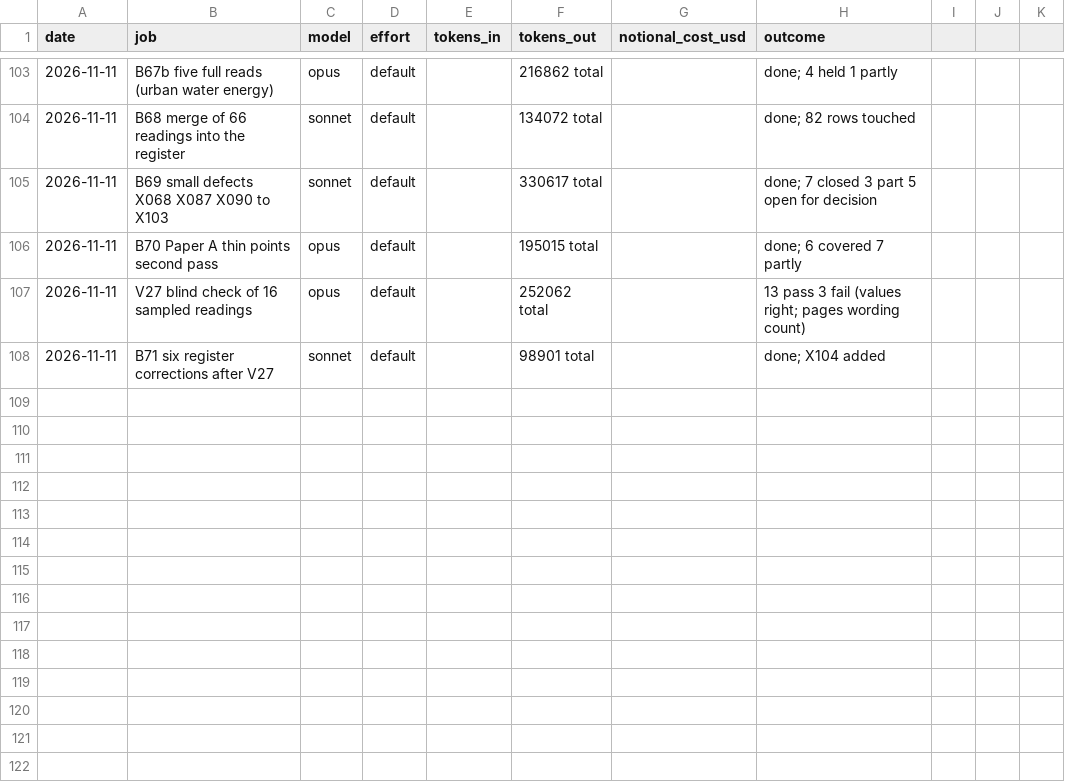
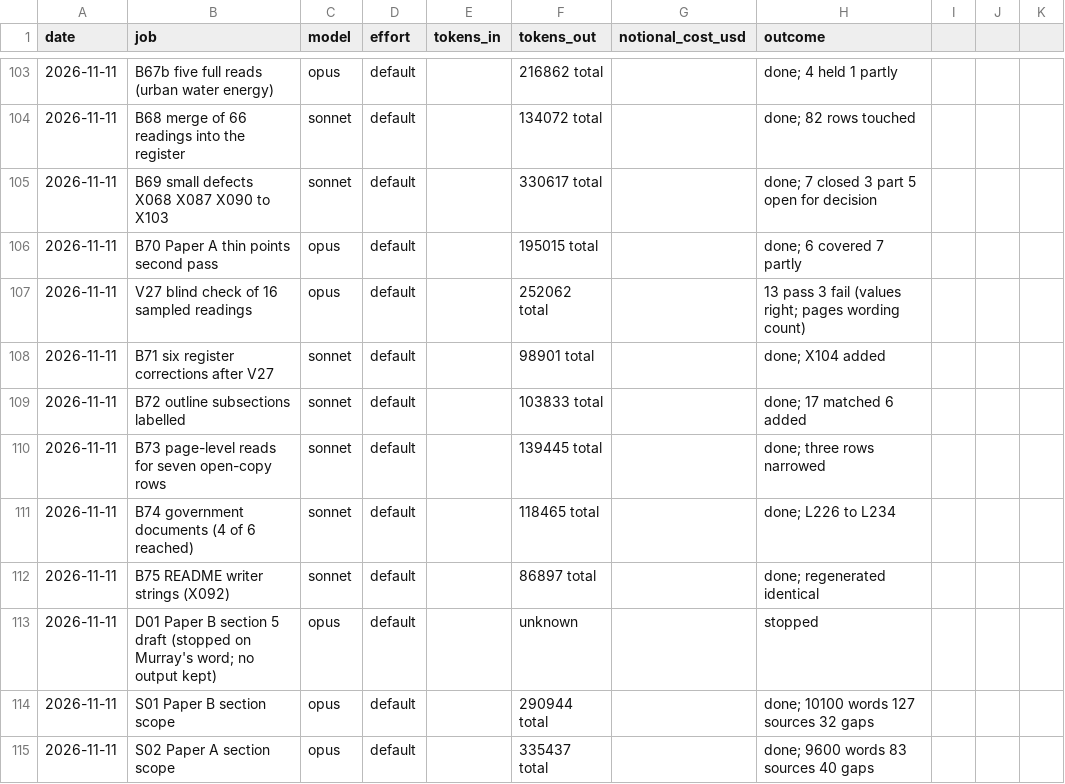
Before and after one commit to MurrayLane/carrying-capacity-dashboard, a CSV file: qa/spend.csv, drawn as a sheet; only a part is shown, gaps mark what is left out; the diff names each change by its address in the sheet, - before the commit and + after, or states it on an @@ line.

```diff
--- a/qa/spend.csv
+++ b/qa/spend.csv
+row 109: 2026-11-11 | B72 outline subsections labelled | sonnet | default |  | 103833 total |  | done; 17 matched 6 added
+row 110: 2026-11-11 | B73 page-level reads for seven open-copy rows | sonnet | default |  | 139445 total |  | done; three rows narrowed
+row 111: 2026-11-11 | B74 government documents (4 of 6 reached) | sonnet | default |  | 118465 total |  | done; L226 to L234
+row 112: 2026-11-11 | B75 README writer strings (X092) | sonnet | default |  | 86897 total |  | done; regenerated identical
+row 113: 2026-11-11 | D01 Paper B section 5 draft (stopped on Murray's word; no output kept) | opus | default |  | unknown |  | stopped
+row 114: 2026-11-11 | S01 Paper B section scope | opus | default |  | 290944 total |  | done; 10100 words 127 sources 32 gaps
+row 115: 2026-11-11 | S02 Paper A section scope | opus | default |  | 335437 total |  | done; 9600 words 83 sources 40 gaps
```
Also changed, not shown: 1 other file.
